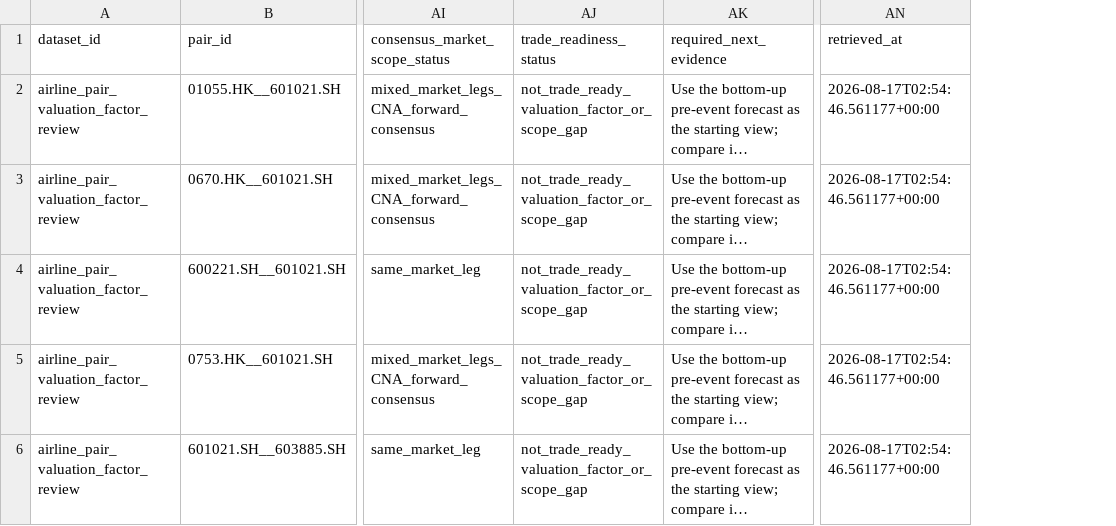
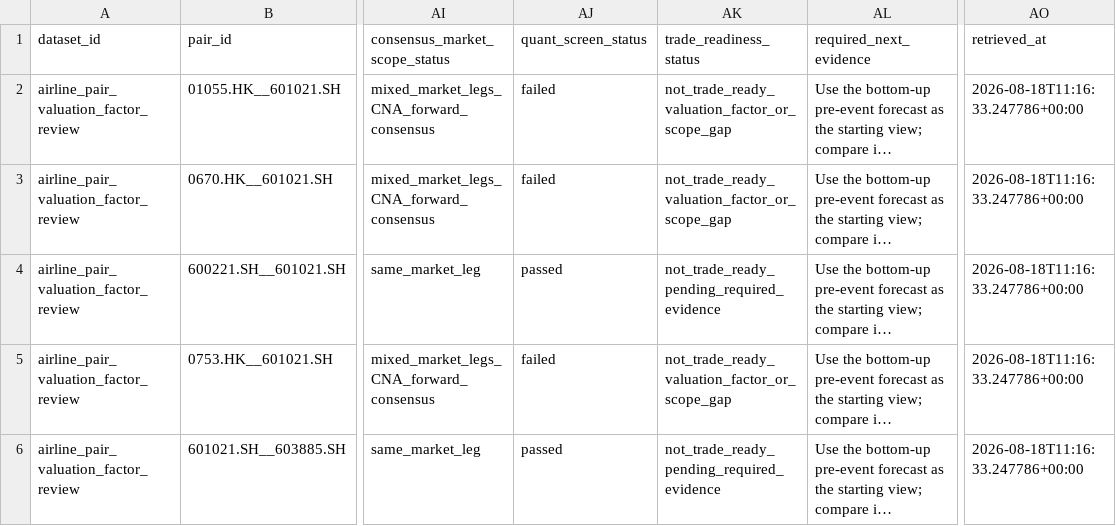
Before and after one commit to Henrywzh/alternative-data, a CSV file: data/normalized/hk_transport/airline_pair_valuation_factor_review.csv, drawn as a sheet; only a part is shown, gaps mark what is left out; long unchanged cells end in …; addresses are those after the commit; the diff names each change by its address in the sheet, - before the commit and + after, or states it on an @@ line.

```diff
--- a/data/normalized/hk_transport/airline_pair_valuation_factor_review.csv
+++ b/data/normalized/hk_transport/airline_pair_valuation_factor_review.csv
+column AJ (quant_screen_status), rows 2-6: failed | failed | passed | failed | passed
-AO2:AO6 (retrieved_at): 2026-08-17T02:54:46.561177+00:00
+AO2:AO6 (retrieved_at): 2026-08-18T11:16:33.247786+00:00
-AK4 (trade_readiness_status): not_trade_ready_valuation_factor_or_scope_gap
+AK4 (trade_readiness_status): not_trade_ready_pending_required_evidence
-AK6 (trade_readiness_status): not_trade_ready_valuation_factor_or_scope_gap
+AK6 (trade_readiness_status): not_trade_ready_pending_required_evidence
```
Also changed, not shown: 2 other files.
